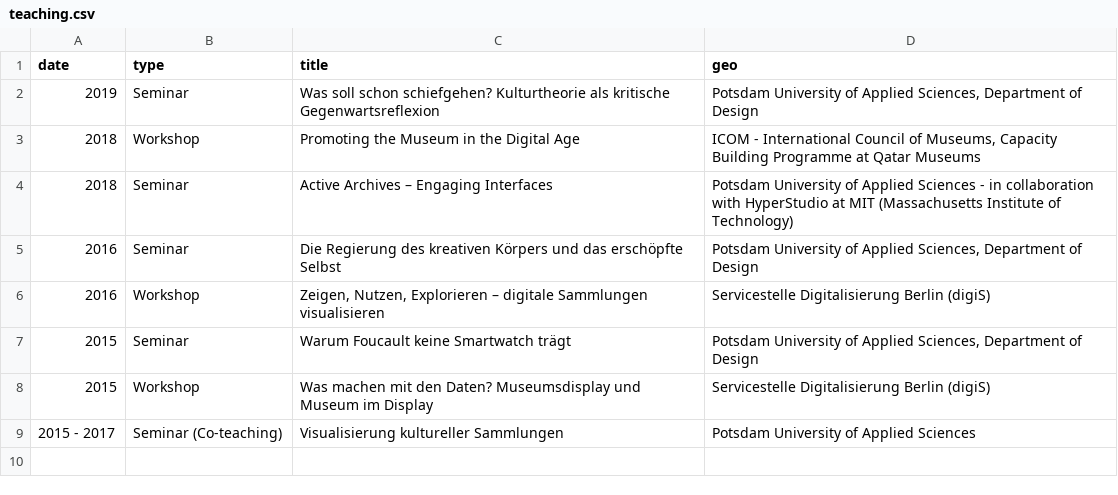
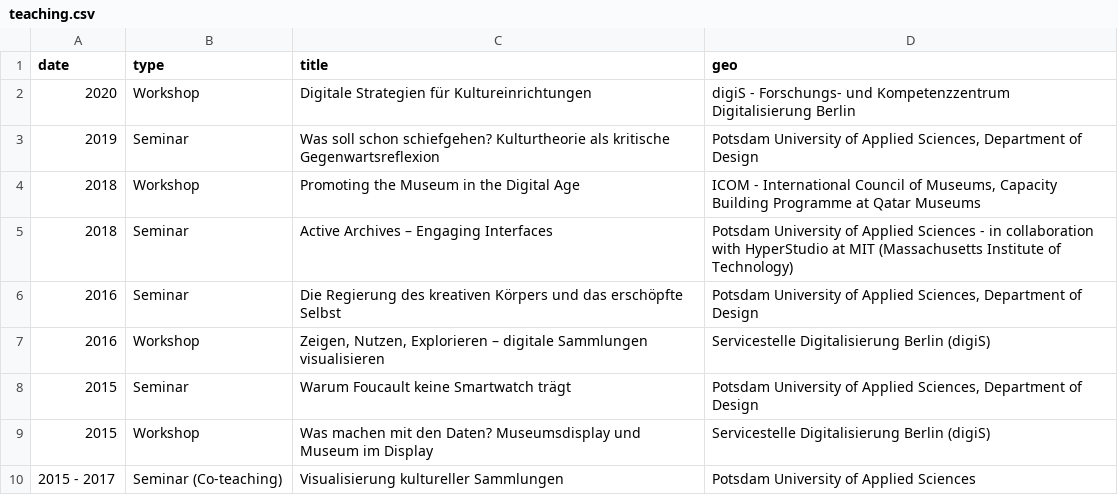
Before and after one commit to glinkat/katringlinka.de, a CSV file: _data/teaching.csv, drawn as a sheet.

Commit message:
talks and teaching updates

```diff
--- a/_data/teaching.csv
+++ b/_data/teaching.csv
@@ -1,2 +1,3 @@
 date,type,title,geo
+2020,Workshop,Digitale Strategien für Kultureinrichtungen,"digiS - Forschungs- und Kompetenzzentrum Digitalisierung Berlin"
 2019,Seminar,Was soll schon schiefgehen? Kulturtheorie als kritische Gegenwartsreflexion,"Potsdam University of Applied Sciences, Department of Design"
```
Also changed, not shown: _data/talks.csv.
